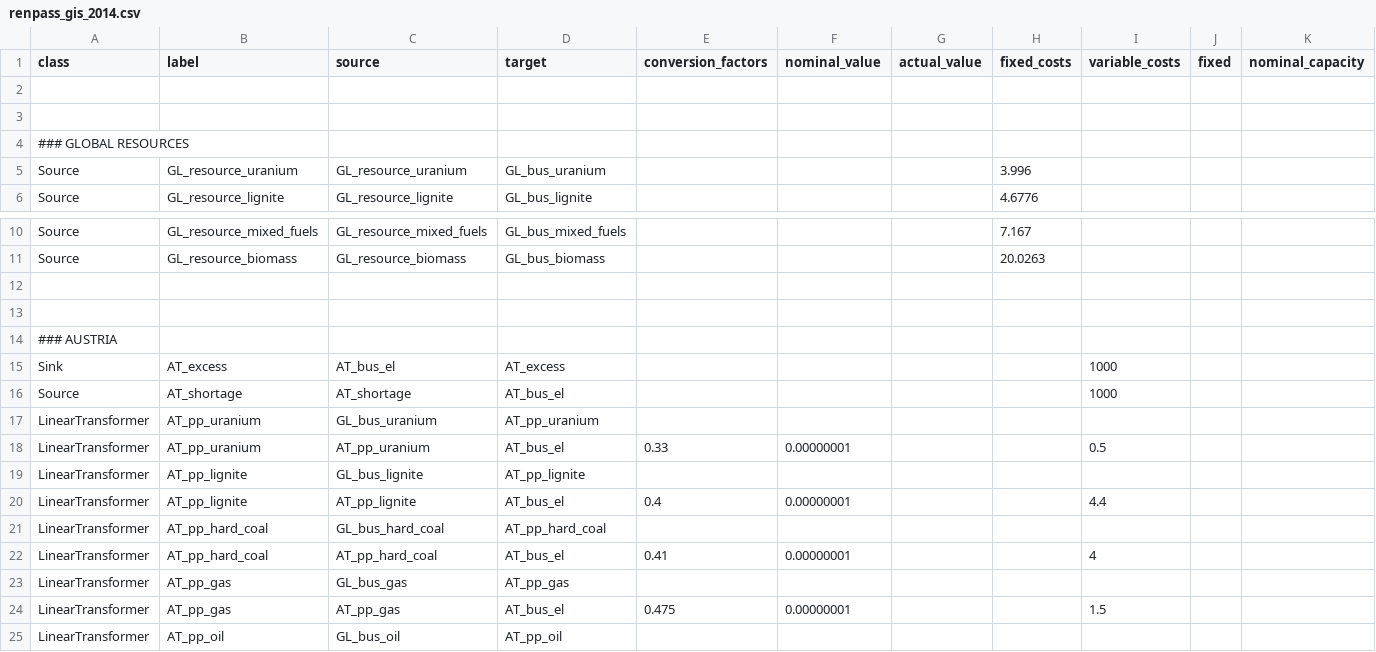
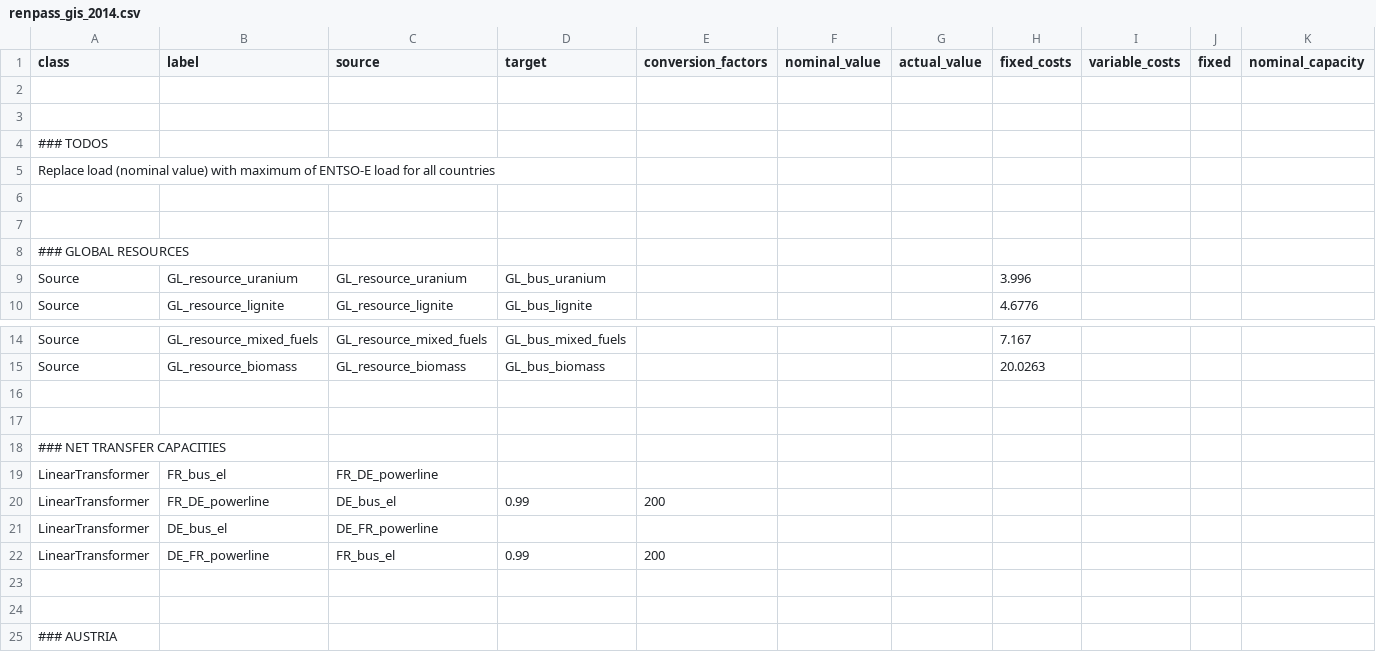
Before and after one commit to oemof/oemof-solph, a CSV file: examples/solph/nodes_from_csv/renpass_gis_2014.csv, drawn as a sheet; only a part is shown, gaps mark what is left out; the shorter side is filled out with more unchanged rows; rows hold the shown columns only; the diff covers the shown part only; the diff names each change by its address in the sheet, - before the commit and + after, or states it on an @@ line.

```diff
--- a/examples/solph/nodes_from_csv/renpass_gis_2014.csv
+++ b/examples/solph/nodes_from_csv/renpass_gis_2014.csv
+row 4: ### TODOS
+row 5: Replace load (nominal value) with maximum of ENTSO-E load for all countries
+row 6: (empty)
+row 7: (empty)
+row 16: (empty)
+row 17: (empty)
+row 18: ### NET TRANSFER CAPACITIES
+row 19: LinearTransformer | FR_bus_el | FR_DE_powerline
+row 20: LinearTransformer | FR_DE_powerline | DE_bus_el | 0.99 | 200
+row 21: LinearTransformer | DE_bus_el | DE_FR_powerline
+row 22: LinearTransformer | DE_FR_powerline | FR_bus_el | 0.99 | 200
```
Also changed, not shown: 5 removed rows and 127 edited cells elsewhere in this file.
